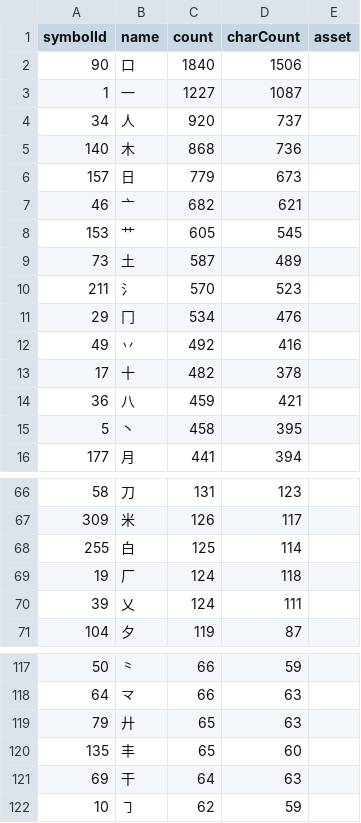
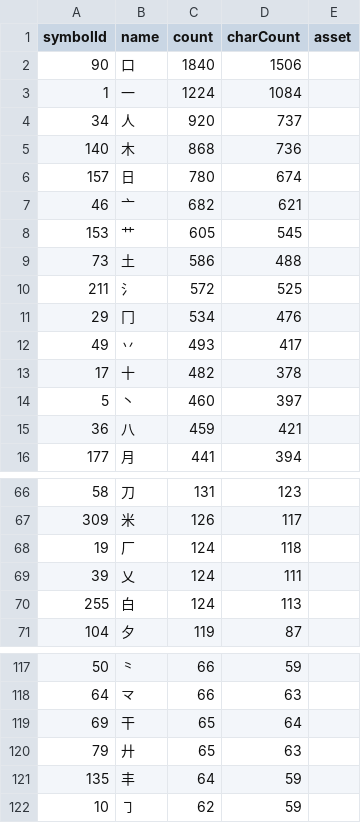
Before and after one commit to Dveissre/zigsaw, a CSV file: docs/component-usage.csv, drawn as a sheet; only a part is shown, gaps mark what is left out; the diff covers the shown part only.

```diff
--- a/docs/component-usage.csv
+++ b/docs/component-usage.csv
@@ -2,15 +2,15 @@ symbolId,name,count,charCount,asset
 "90","口","1840","1506",""
-"1","一","1227","1087",""
+"1","一","1224","1084",""
 "34","人","920","737",""
 "140","木","868","736",""
-"157","日","779","673",""
+"157","日","780","674",""
 "46","亠","682","621",""
 "153","艹","605","545",""
-"73","土","587","489",""
-"211","氵","570","523",""
+"73","土","586","488",""
+"211","氵","572","525",""
 "29","冂","534","476",""
-"49","丷","492","416",""
+"49","丷","493","417",""
 "17","十","482","378",""
+"5","丶","460","397",""
 "36","八","459","421",""
-"5","丶","458","395",""
 "177","月","441","394",""
@@ -67,5 +67,5 @@ symbolId,name,count,charCount,asset
 "309","米","126","117",""
-"255","白","125","114",""
 "19","厂","124","118",""
 "39","乂","124","111",""
+"255","白","124","113",""
 "104","夕","119","87",""
@@ -118,5 +118,5 @@ symbolId,name,count,charCount,asset
 "64","龴","66","63",""
+"69","干","65","64",""
 "79","廾","65","63",""
-"135","丰","65","60",""
-"69","干","64","63",""
+"135","丰","64","59",""
 "10","㇆","62","59",""
```
Also changed, not shown: 1 added row, 1 removed row and 18 edited cells elsewhere in this file, 21 other files.
